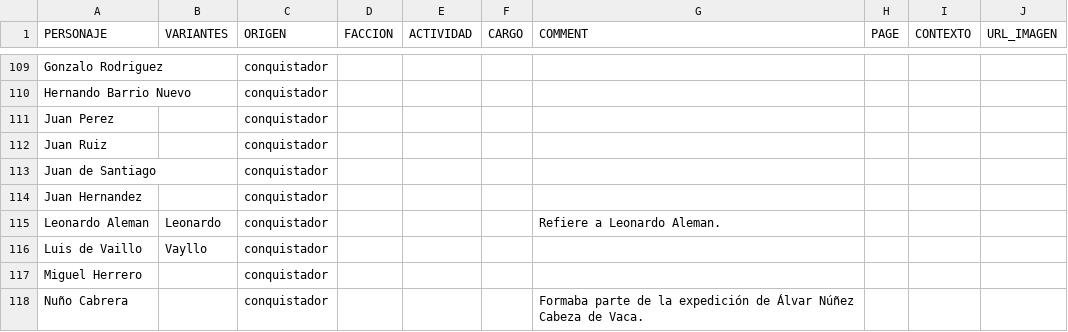
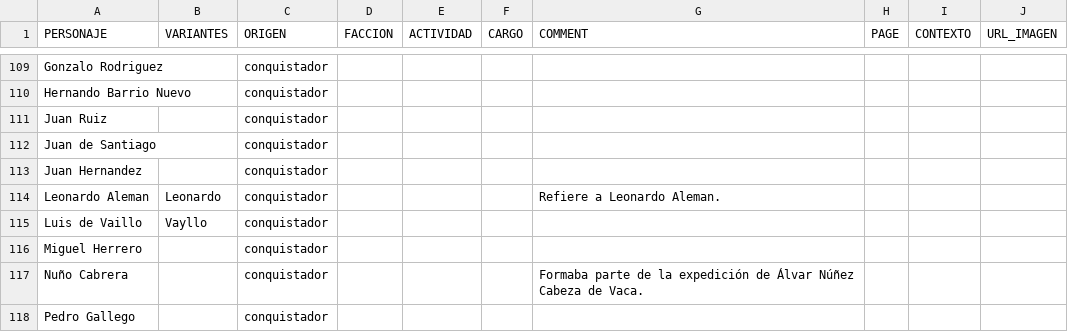
Before and after one commit to hdlabconicet/Relacion-de-las-cosas-sucedidas, a CSV file: assets/relacion-del-descubrimiento-personajes.csv, drawn as a sheet; only a part is shown, gaps mark what is left out; the shorter side is filled out with more unchanged rows; the diff names each change by its address in the sheet, - before the commit and + after, or states it on an @@ line.

Commit message:
delete juan perez dupli

```diff
--- a/assets/relacion-del-descubrimiento-personajes.csv
+++ b/assets/relacion-del-descubrimiento-personajes.csv
-row 111: Juan Perez |  | conquistador
```
Also changed, not shown: assets/personajes-circ.csv, 1 other file.
